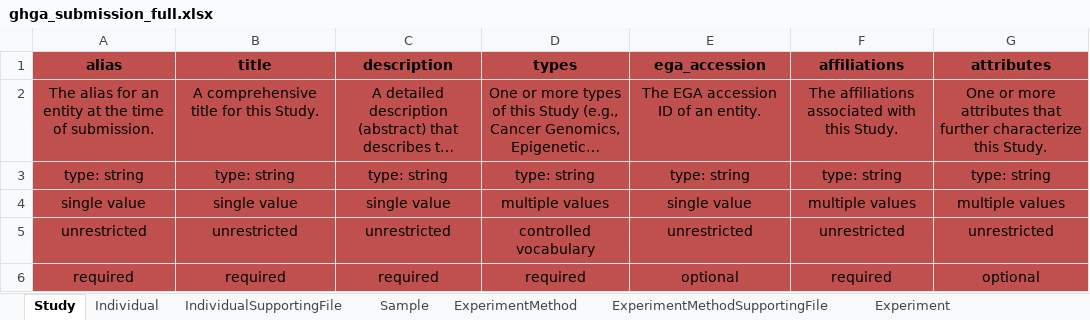
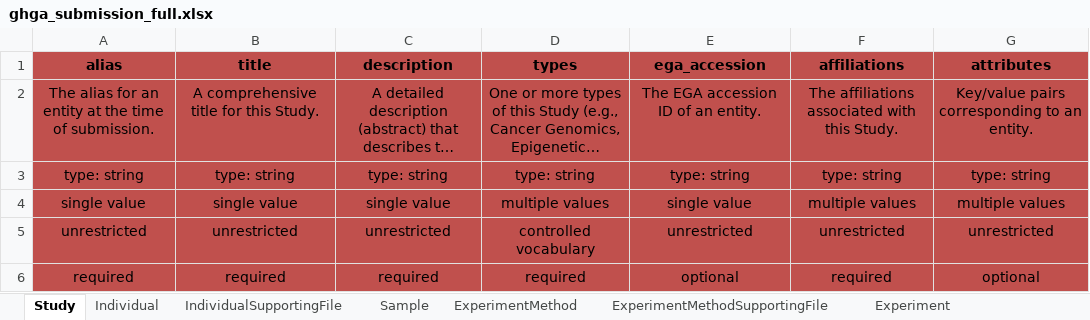
Before and after one commit to ghga-de/ghga-metadata-schema, an Excel workbook: spreadsheets/ghga_submission_full.xlsx, sheet Study, drawn as a sheet; long unchanged cells end in …; values as stored, in another font and other column widths than the file's, no borders; the diff names each change by its address in the sheet, - before the commit and + after, or states it on an @@ line.

Commit message:
attributes cleanup; version bump (#186)

```diff
--- a/spreadsheets/ghga_submission_full.xlsx (sheet Study)
+++ b/spreadsheets/ghga_submission_full.xlsx (sheet Study)
-G2 (attributes): One or more attributes that further characterize this Study.
+G2 (attributes): Key/value pairs corresponding to an entity.
```
Also changed, not shown: sheet AnalysisMethod, sheet ExperimentMethod, 11 other files.
